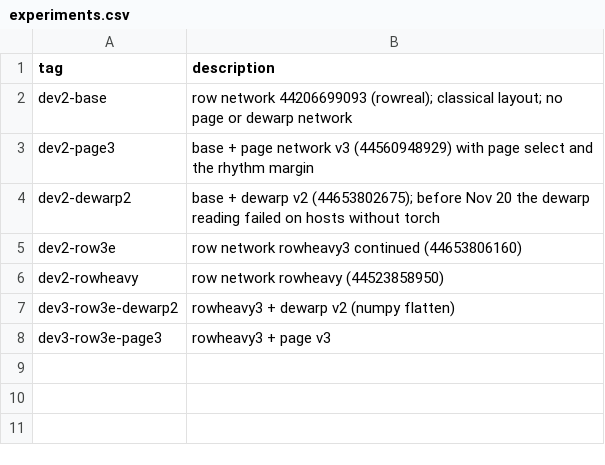
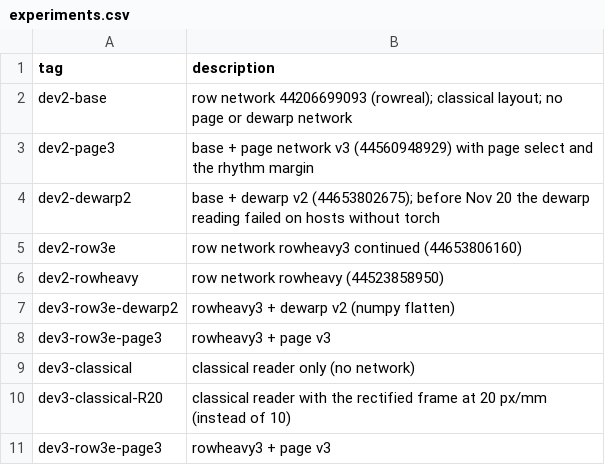
Before and after one commit to fmenegui/ecg-classic, a CSV file: docs/experiments.csv, drawn as a sheet.

```diff
--- a/docs/experiments.csv
+++ b/docs/experiments.csv
@@ -8 +8,4 @@ dev3-row3e-dewarp2,rowheavy3 + dewarp v2 (numpy flatten)
 dev3-row3e-page3,rowheavy3 + page v3
+dev3-classical,classical reader only (no network)
+dev3-classical-R20,classical reader with the rectified frame at 20 px/mm (instead of 10)
+dev3-row3e-page3,rowheavy3 + page v3
```
